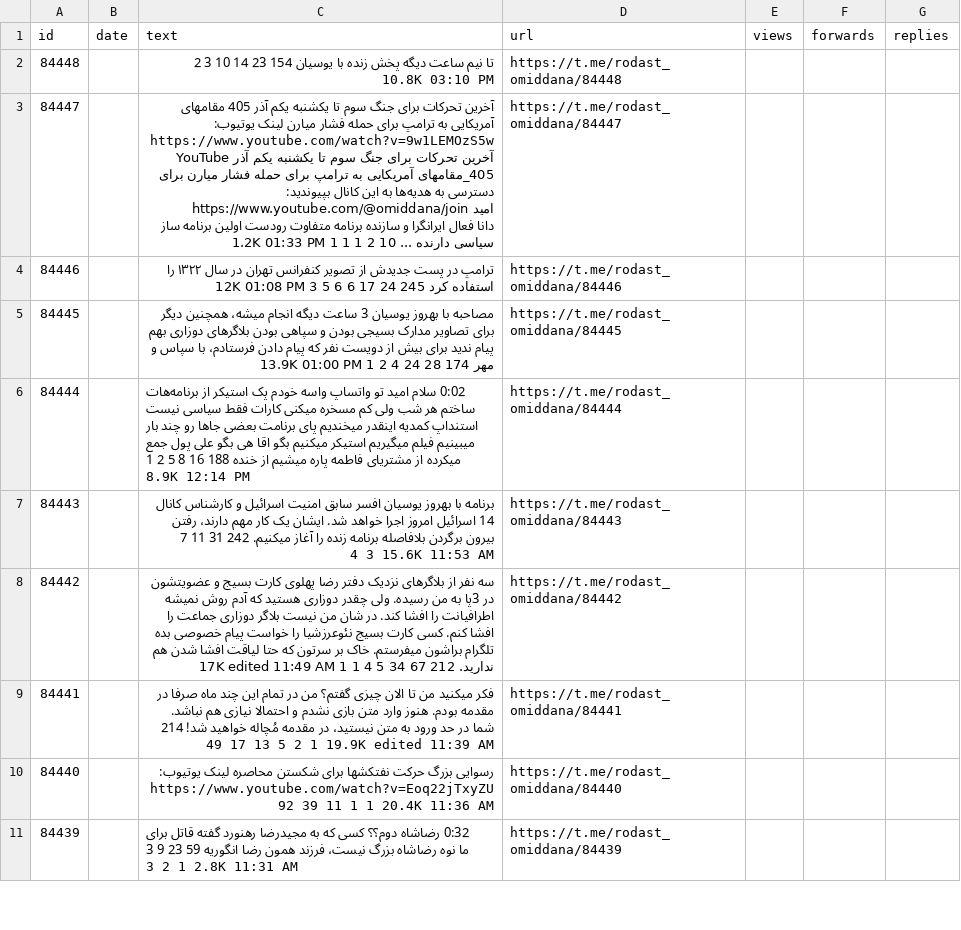
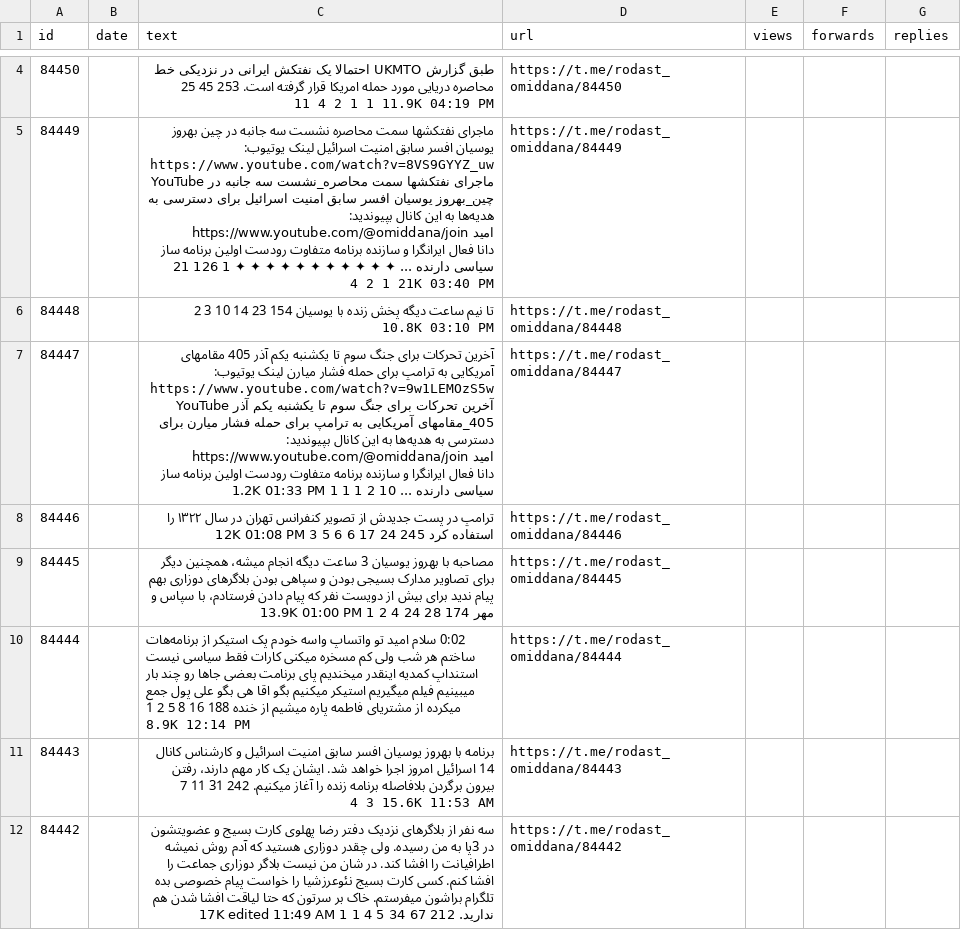
Before and after one commit to alipoorkaramali/new-youtube-SoundCloud-downloader, a CSV file: Download/telegram_downloads/rodast_omiddana/rodast_omiddana_posts.csv, drawn as a sheet; only a part is shown, gaps mark what is left out; the shorter side is filled out with more unchanged rows; the diff covers the shown part only.

```diff
--- a/Download/telegram_downloads/rodast_omiddana/rodast_omiddana_posts.csv
+++ b/Download/telegram_downloads/rodast_omiddana/rodast_omiddana_posts.csv
@@ -2 +4,3 @@ id,date,text,url,views,forwards,replies
+84450,,طبق گزارش UKMTO احتمالا یک نفتکش ایرانی در نزدیکی خط محاصره دریایی مورد حمله امریکا قرار گرفته است. 253 45 25 11 4 2 1 1 11.9K 04:19 PM,https://t.me/rodast_omiddana/84450,,,
+84449,,ماجرای نفتکشها سمت محاصره نشست سه جانبه در چین بهروز یوسیان افسر سابق امنیت اسرائیل لینک یوتیوب: https://www.youtube.com/watch?v=8VS9GYYZ_uw YouTube ماجرای نفتکشها سمت محاصره_نشست سه جانبه در چین_بهروز یوسیان افسر سابق امنیت اسرائیل برای دسترسی به هدیه‌ها به این کانال بپیوندید: https://www.youtube.com/@omiddana/join امید دانا فعال ایرانگرا و سازنده برنامه متفاوت رودست اولین برنامه ساز سیاسی دارنده ... ✦ ✦ ✦ ✦ ✦ ✦ ✦ ✦ ✦ ✦ ✦ 1 126 21 4 2 1 21K 03:40 PM,https://t.me/rodast_omiddana/84449,,,
 84448,,تا نیم ساعت دیگه پخش زنده با یوسیان 154 23 14 10 3 2 10.8K 03:10 PM,https://t.me/rodast_omiddana/84448,,,
```
Also changed, not shown: 2 added rows and 4 removed rows elsewhere in this file, 7 other files.
